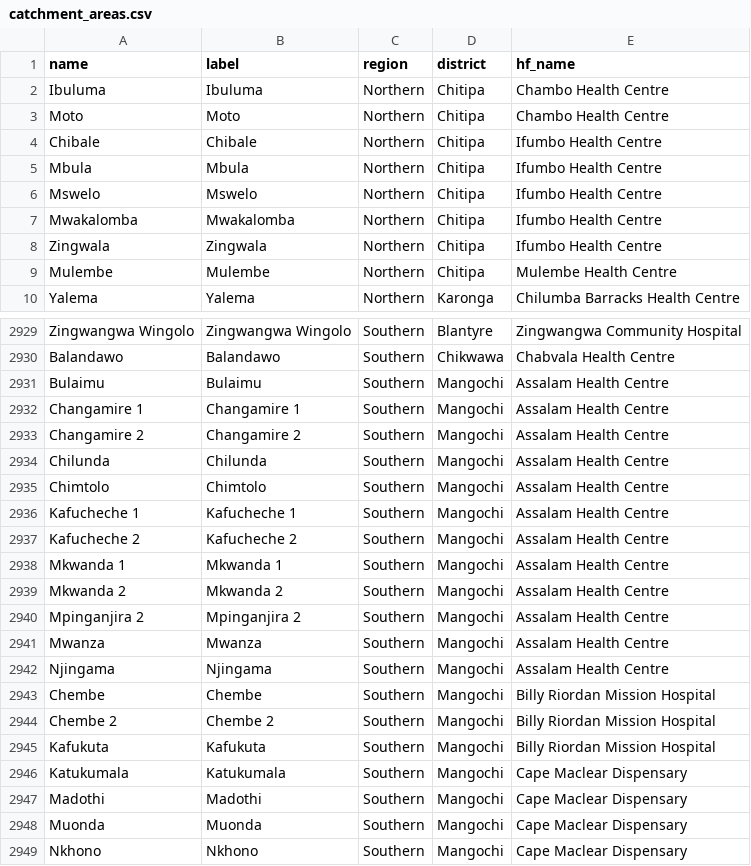
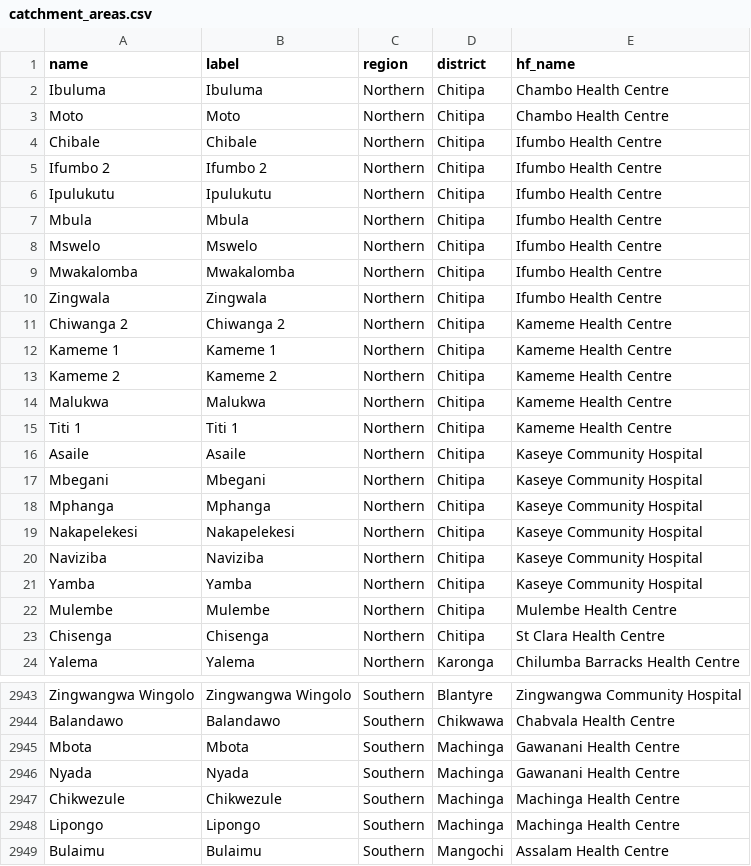
Before and after one commit to shinobi-hunter/kobo-media, a CSV file: village_configuration/catchment_areas.csv, drawn as a sheet; only a part is shown, gaps mark what is left out; the shorter side is filled out with more unchanged rows; the diff covers the shown part only.

Commit message:
Sync Sorted Media

```diff
--- a/village_configuration/catchment_areas.csv
+++ b/village_configuration/catchment_areas.csv
@@ -4,2 +4,4 @@
 "Chibale","Chibale","Northern","Chitipa","Ifumbo Health Centre"
+"Ifumbo 2","Ifumbo 2","Northern","Chitipa","Ifumbo Health Centre"
+"Ipulukutu","Ipulukutu","Northern","Chitipa","Ifumbo Health Centre"
 "Mbula","Mbula","Northern","Chitipa","Ifumbo Health Centre"
@@ -8,3 +10,15 @@
 "Zingwala","Zingwala","Northern","Chitipa","Ifumbo Health Centre"
+"Chiwanga 2","Chiwanga 2","Northern","Chitipa","Kameme Health Centre"
+"Kameme 1","Kameme 1","Northern","Chitipa","Kameme Health Centre"
+"Kameme 2","Kameme 2","Northern","Chitipa","Kameme Health Centre"
+"Malukwa","Malukwa","Northern","Chitipa","Kameme Health Centre"
+"Titi 1","Titi 1","Northern","Chitipa","Kameme Health Centre"
+"Asaile","Asaile","Northern","Chitipa","Kaseye Community Hospital"
+"Mbegani","Mbegani","Northern","Chitipa","Kaseye Community Hospital"
+"Mphanga","Mphanga","Northern","Chitipa","Kaseye Community Hospital"
+"Nakapelekesi","Nakapelekesi","Northern","Chitipa","Kaseye Community Hospital"
+"Naviziba","Naviziba","Northern","Chitipa","Kaseye Community Hospital"
+"Yamba","Yamba","Northern","Chitipa","Kaseye Community Hospital"
 "Mulembe","Mulembe","Northern","Chitipa","Mulembe Health Centre"
+"Chisenga","Chisenga","Northern","Chitipa","St Clara Health Centre"
 "Yalema","Yalema","Northern","Karonga","Chilumba Barracks Health Centre"
@@ -2930,2 +2944,6 @@
 "Balandawo","Balandawo","Southern","Chikwawa","Chabvala Health Centre"
+"Mbota","Mbota","Southern","Machinga","Gawanani Health Centre"
+"Nyada","Nyada","Southern","Machinga","Gawanani Health Centre"
+"Chikwezule","Chikwezule","Southern","Machinga","Machinga Health Centre"
+"Lipongo","Lipongo","Southern","Machinga","Machinga Health Centre"
 "Bulaimu","Bulaimu","Southern","Mangochi","Assalam Health Centre"
```
Also changed, not shown: 5 added rows elsewhere in this file.
